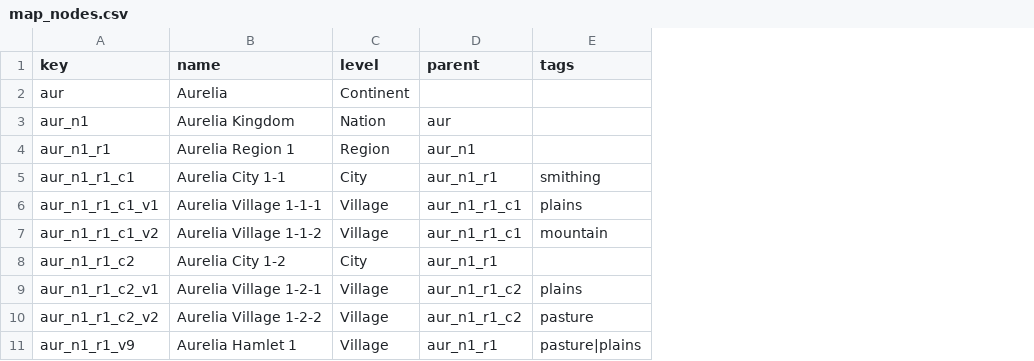
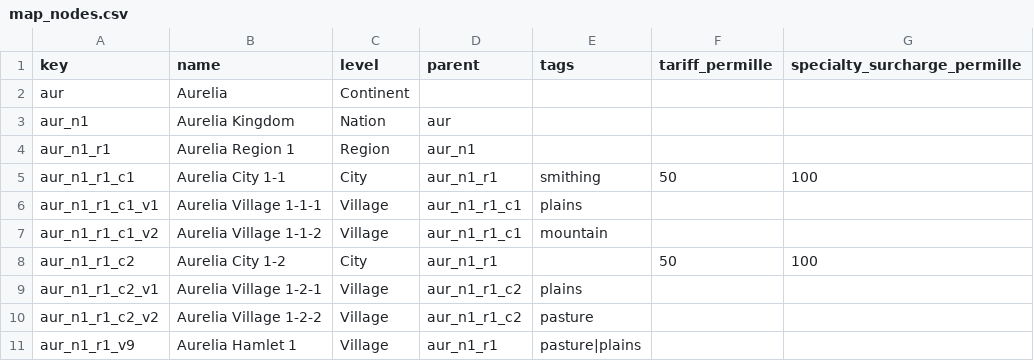
Before and after one commit to Semel-0421/Fantasy-Economic-Simulator, a CSV file: Assets/StreamingAssets/Data/map_nodes.csv, drawn as a sheet; only a part is shown; the diff names each change by its address in the sheet, - before the commit and + after, or states it on an @@ line.

```diff
--- a/Assets/StreamingAssets/Data/map_nodes.csv
+++ b/Assets/StreamingAssets/Data/map_nodes.csv
+column F (tariff_permille), rows 5-8: 50 |  |  | 50
+column G (specialty_surcharge_permille), rows 5-8: 100 |  |  | 100
```
Also changed, not shown: Assets/StreamingAssets/Data/map_routes.csv, 18 other files.
